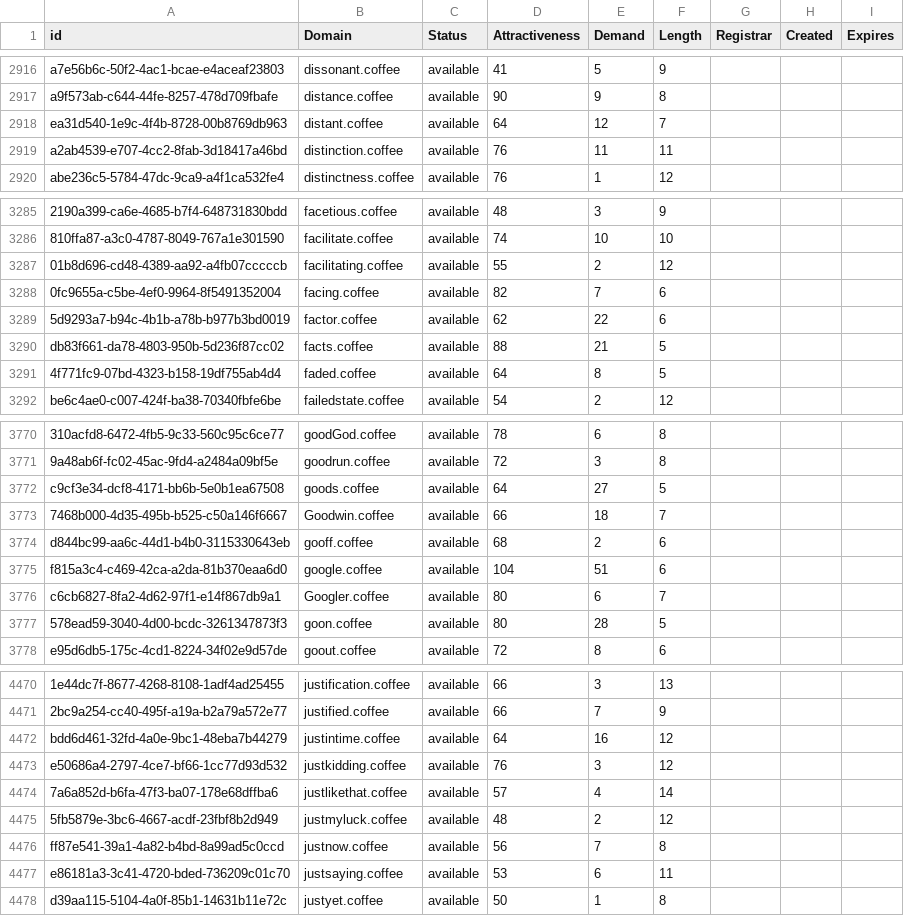
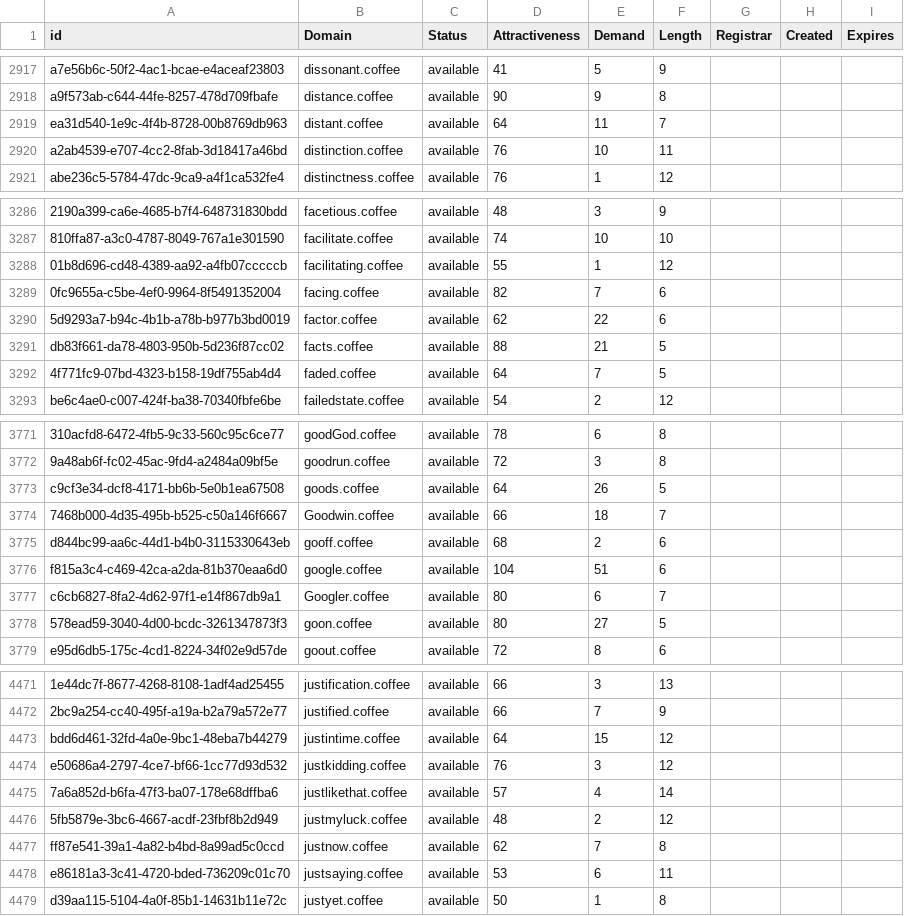
Before and after one commit to UniqueDomains/coffee-oneword-domains, a CSV file: coffee.csv, drawn as a sheet; only a part is shown, gaps mark what is left out; addresses are those after the commit; the diff covers the shown part only; the diff names each change by its address in the sheet, - before the commit and + after, or states it on an @@ line.

```diff
--- a/coffee.csv
+++ b/coffee.csv
-E2919 (Demand): 12
+E2919 (Demand): 11
-E2920 (Demand): 11
+E2920 (Demand): 10
-E3288 (Demand): 2
+E3288 (Demand): 1
-E3292 (Demand): 8
+E3292 (Demand): 7
-E3773 (Demand): 27
+E3773 (Demand): 26
-E3778 (Demand): 28
+E3778 (Demand): 27
-E4473 (Demand): 16
+E4473 (Demand): 15
-D4477 (Attractiveness): 56
+D4477 (Attractiveness): 62
```
Also changed, not shown: 5 added rows, 1 removed row and 133 edited cells elsewhere in this file, 2 other files.
